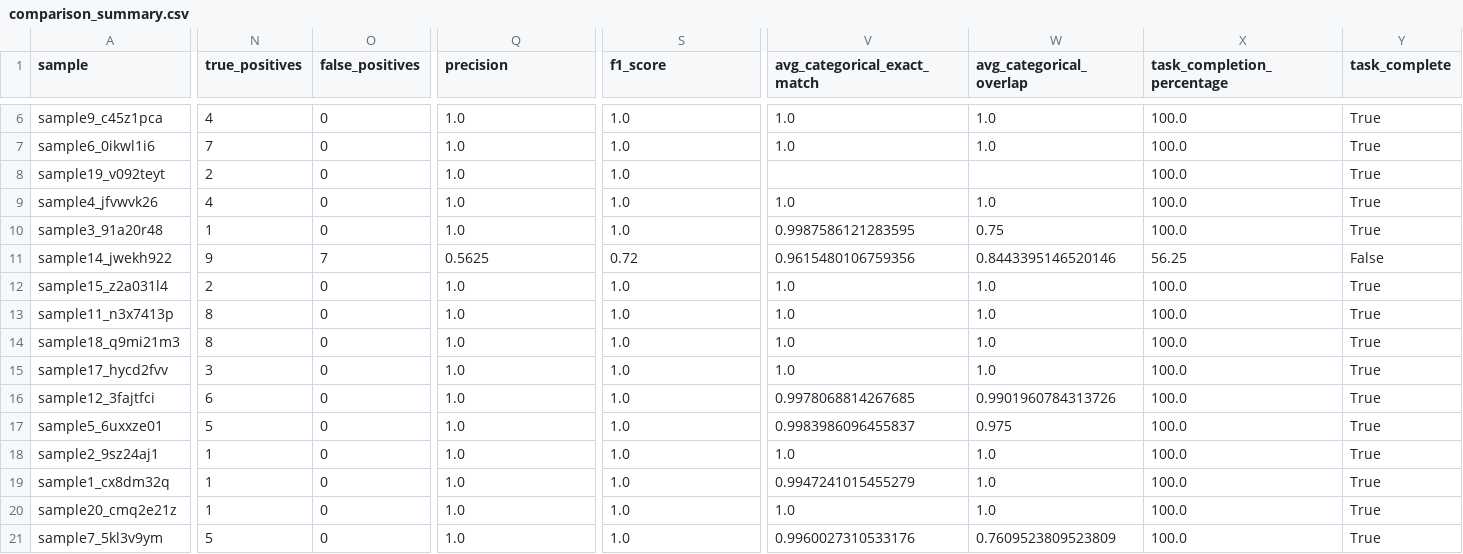
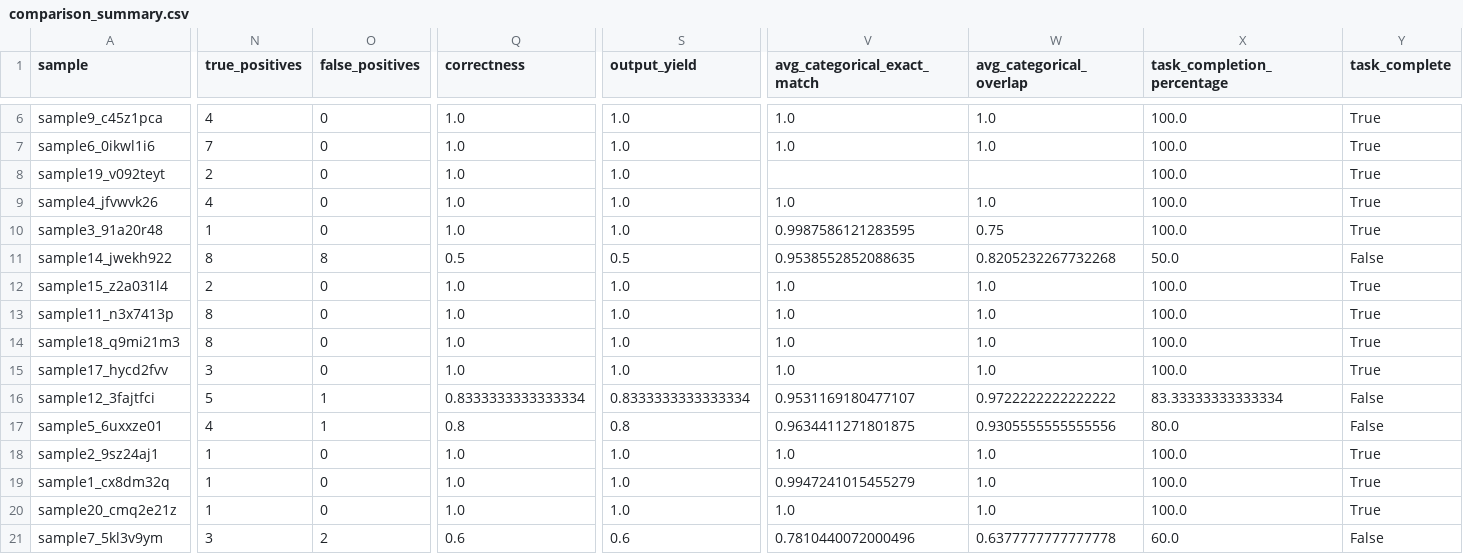
Before and after one commit to UCL-ARC/epidemiology-llm-data-tasks, a CSV file: tmp/smolagent_context_qwen3.5_2/comparison_summary.csv, drawn as a sheet; only a part is shown, gaps mark what is left out; the diff covers the shown part only; the diff names each change by its address in the sheet, - before the commit and + after, or states it on an @@ line.

Commit message:
changed metric terminology and added argparse to dataset comparison

```diff
--- a/tmp/smolagent_context_qwen3.5_2/comparison_summary.csv
+++ b/tmp/smolagent_context_qwen3.5_2/comparison_summary.csv
-Q1: precision
+Q1: correctness
-S1: f1_score
+S1: output_yield
-N11 (true_positives): 9
+N11 (true_positives): 8
-O11 (false_positives): 7
+O11 (false_positives): 8
-Q11 (correctness): 0.5625
+Q11 (correctness): 0.5
-S11 (output_yield): 0.72
+S11 (output_yield): 0.5
-V11 (avg_categorical_exact_match): 0.9615480106759356
+V11 (avg_categorical_exact_match): 0.9538552852088635
-W11 (avg_categorical_overlap): 0.8443395146520146
+W11 (avg_categorical_overlap): 0.8205232267732268
-X11 (task_completion_percentage): 56.25
+X11 (task_completion_percentage): 50.0
-N16 (true_positives): 6
+N16 (true_positives): 5
-O16:O17 (false_positives): 0
+O16:O17 (false_positives): 1
-Q16 (correctness): 1.0
+Q16 (correctness): 0.8333333333333334
-S16 (output_yield): 1.0
+S16 (output_yield): 0.8333333333333334
-V16 (avg_categorical_exact_match): 0.9978068814267685
+V16 (avg_categorical_exact_match): 0.9531169180477107
-W16 (avg_categorical_overlap): 0.9901960784313726
+W16 (avg_categorical_overlap): 0.9722222222222222
-X16 (task_completion_percentage): 100.0
+X16 (task_completion_percentage): 83.33333333333334
-Y16:Y17 (task_complete): True
+Y16:Y17 (task_complete): False
-N17 (true_positives): 5
+N17 (true_positives): 4
-Q17 (correctness): 1.0
+Q17 (correctness): 0.8
-S17 (output_yield): 1.0
+S17 (output_yield): 0.8
-V17 (avg_categorical_exact_match): 0.9983986096455837
+V17 (avg_categorical_exact_match): 0.9634411271801875
-W17 (avg_categorical_overlap): 0.975
+W17 (avg_categorical_overlap): 0.9305555555555556
-X17 (task_completion_percentage): 100.0
+X17 (task_completion_percentage): 80.0
-N21 (true_positives): 5
+N21 (true_positives): 3
-O21 (false_positives): 0
+O21 (false_positives): 2
-Q21 (correctness): 1.0
+Q21 (correctness): 0.6
-S21 (output_yield): 1.0
+S21 (output_yield): 0.6
-V21 (avg_categorical_exact_match): 0.9960027310533176
+V21 (avg_categorical_exact_match): 0.7810440072000496
-W21 (avg_categorical_overlap): 0.7609523809523809
+W21 (avg_categorical_overlap): 0.6377777777777778
-X21 (task_completion_percentage): 100.0
+X21 (task_completion_percentage): 60.0
-Y21 (task_complete): True
+Y21 (task_complete): False
```
Also changed, not shown: 20 edited cells elsewhere in this file, tmp/smolagent_context_qwen3.5_1/comparison_summary.csv, 7 other files.
